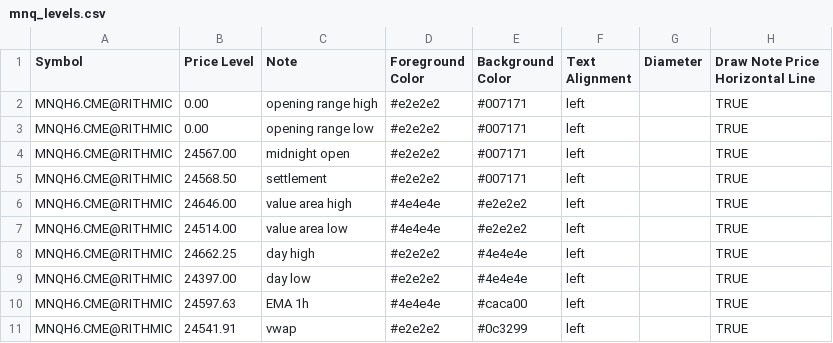
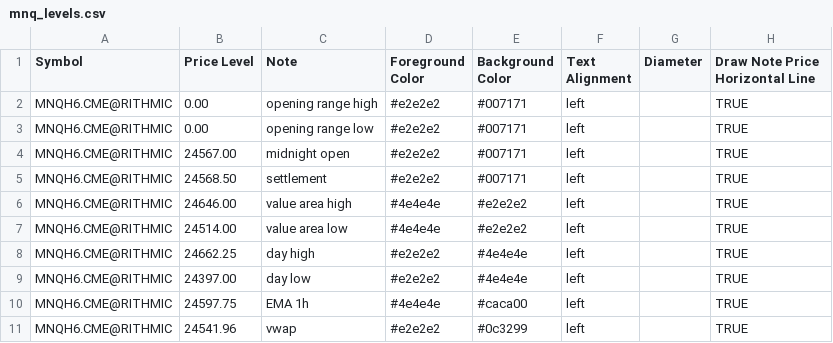
Before and after one commit to chschmelzer/bookmap-levels, a CSV file: mnq_levels.csv, drawn as a sheet.

Commit message:
Auto update levels 2026-03-13 11:03:52

```diff
--- a/mnq_levels.csv
+++ b/mnq_levels.csv
@@ -9,3 +9,3 @@ MNQH6.CME@RITHMIC,24662.25,day high,#e2e2e2,#4e4e4e,left,,TRUE
 MNQH6.CME@RITHMIC,24397.00,day low,#e2e2e2,#4e4e4e,left,,TRUE
-MNQH6.CME@RITHMIC,24597.63,EMA 1h,#4e4e4e,#caca00,left,,TRUE
-MNQH6.CME@RITHMIC,24541.91,vwap,#e2e2e2,#0c3299,left,,TRUE
+MNQH6.CME@RITHMIC,24597.75,EMA 1h,#4e4e4e,#caca00,left,,TRUE
+MNQH6.CME@RITHMIC,24541.96,vwap,#e2e2e2,#0c3299,left,,TRUE
```
Also changed, not shown: nq_levels.csv.
